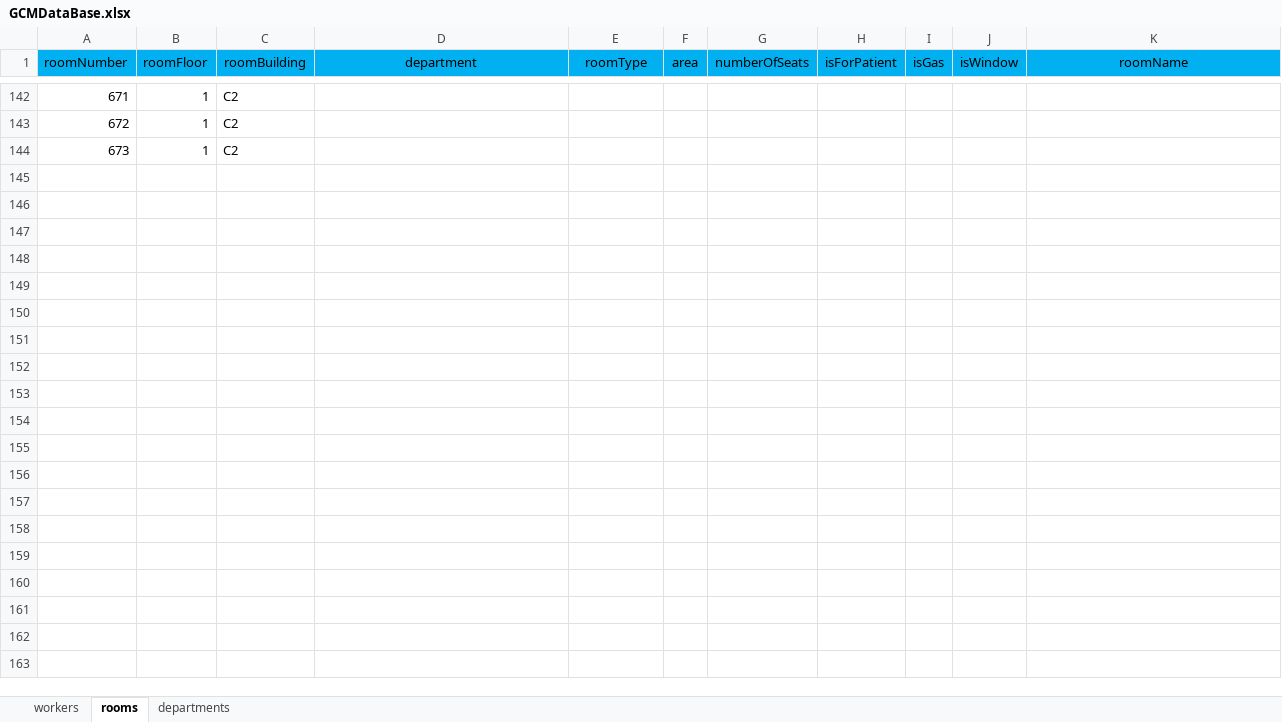
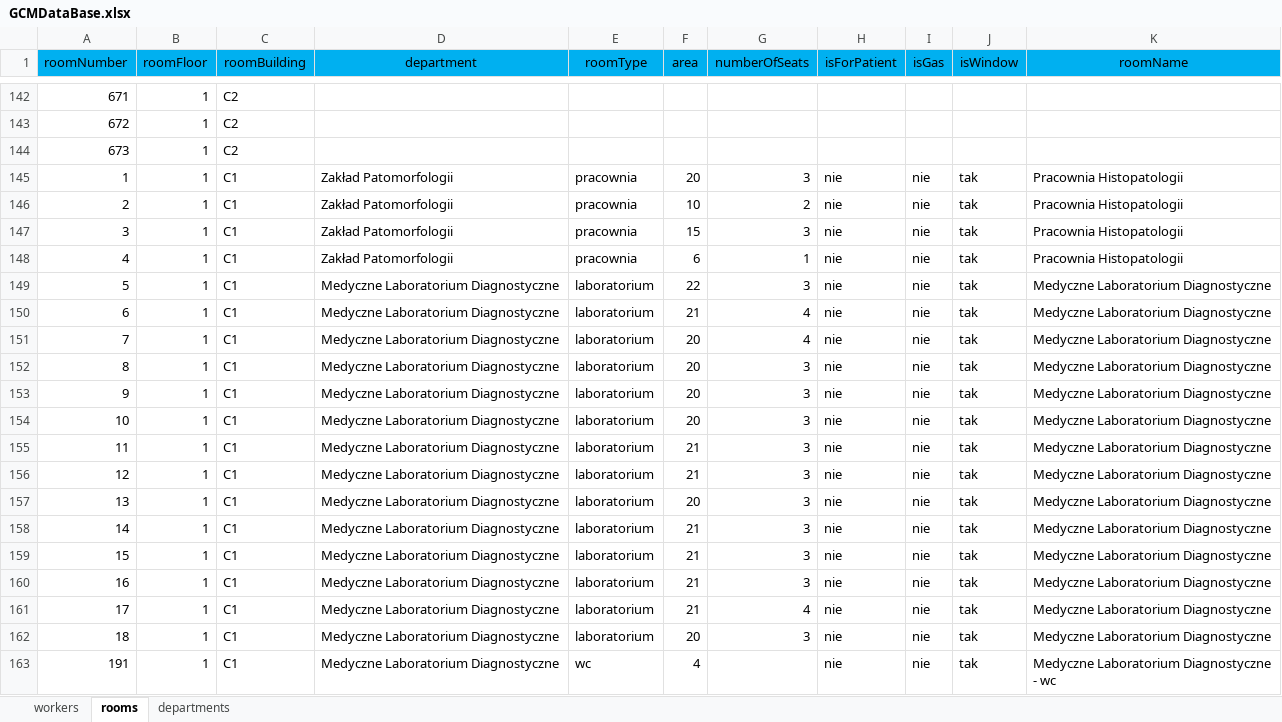
Before and after one commit to szymakowski/GCMHospitalRoomRecord, an Excel workbook: GCMDataBase.xlsx, sheet rooms, drawn as a sheet; only a part is shown, gaps mark what is left out; values as stored, in another font and other column widths than the file's, no borders; the diff covers the shown part only; the diff names each change by its address in the sheet, - before the commit and + after, or states it on an @@ line.

```diff
--- a/GCMDataBase.xlsx (sheet rooms)
+++ b/GCMDataBase.xlsx (sheet rooms)
+row 145: 1 | 1 | C1 | Zakład Patomorfologii | pracownia | 20 | 3 | nie | nie | tak | Pracownia Histopatologii
+row 146: 2 | 1 | C1 | Zakład Patomorfologii | pracownia | 10 | 2 | nie | nie | tak | Pracownia Histopatologii
+row 147: 3 | 1 | C1 | Zakład Patomorfologii | pracownia | 15 | 3 | nie | nie | tak | Pracownia Histopatologii
+row 148: 4 | 1 | C1 | Zakład Patomorfologii | pracownia | 6 | 1 | nie | nie | tak | Pracownia Histopatologii
+row 149: 5 | 1 | C1 | Medyczne Laboratorium Diagnostyczne | laboratorium | 22 | 3 | nie | nie | tak | Medyczne Laboratorium Diagnostyczne
+row 150: 6 | 1 | C1 | Medyczne Laboratorium Diagnostyczne | laboratorium | 21 | 4 | nie | nie | tak | Medyczne Laboratorium Diagnostyczne
+row 151: 7 | 1 | C1 | Medyczne Laboratorium Diagnostyczne | laboratorium | 20 | 4 | nie | nie | tak | Medyczne Laboratorium Diagnostyczne
+row 152: 8 | 1 | C1 | Medyczne Laboratorium Diagnostyczne | laboratorium | 20 | 3 | nie | nie | tak | Medyczne Laboratorium Diagnostyczne
+row 153: 9 | 1 | C1 | Medyczne Laboratorium Diagnostyczne | laboratorium | 20 | 3 | nie | nie | tak | Medyczne Laboratorium Diagnostyczne
+row 154: 10 | 1 | C1 | Medyczne Laboratorium Diagnostyczne | laboratorium | 20 | 3 | nie | nie | tak | Medyczne Laboratorium Diagnostyczne
+row 155: 11 | 1 | C1 | Medyczne Laboratorium Diagnostyczne | laboratorium | 21 | 3 | nie | nie | tak | Medyczne Laboratorium Diagnostyczne
+row 156: 12 | 1 | C1 | Medyczne Laboratorium Diagnostyczne | laboratorium | 21 | 3 | nie | nie | tak | Medyczne Laboratorium Diagnostyczne
+row 157: 13 | 1 | C1 | Medyczne Laboratorium Diagnostyczne | laboratorium | 20 | 3 | nie | nie | tak | Medyczne Laboratorium Diagnostyczne
+row 158: 14 | 1 | C1 | Medyczne Laboratorium Diagnostyczne | laboratorium | 21 | 3 | nie | nie | tak | Medyczne Laboratorium Diagnostyczne
+row 159: 15 | 1 | C1 | Medyczne Laboratorium Diagnostyczne | laboratorium | 21 | 3 | nie | nie | tak | Medyczne Laboratorium Diagnostyczne
+row 160: 16 | 1 | C1 | Medyczne Laboratorium Diagnostyczne | laboratorium | 21 | 3 | nie | nie | tak | Medyczne Laboratorium Diagnostyczne
+row 161: 17 | 1 | C1 | Medyczne Laboratorium Diagnostyczne | laboratorium | 21 | 4 | nie | nie | tak | Medyczne Laboratorium Diagnostyczne
+row 162: 18 | 1 | C1 | Medyczne Laboratorium Diagnostyczne | laboratorium | 20 | 3 | nie | nie | tak | Medyczne Laboratorium Diagnostyczne
+row 163: 191 | 1 | C1 | Medyczne Laboratorium Diagnostyczne | wc | 4 |  | nie | nie | tak | Medyczne Laboratorium Diagnostyczne - wc
```
Also changed, not shown: 32 added rows elsewhere in this sheet, sheet workers, 2 other files.
